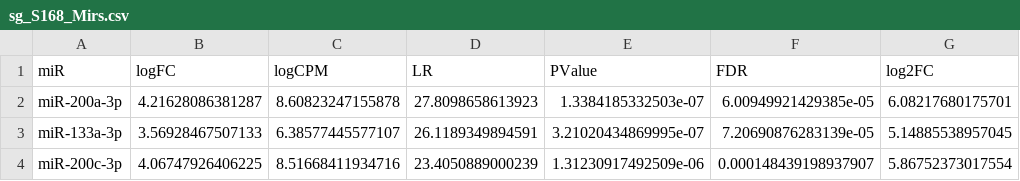
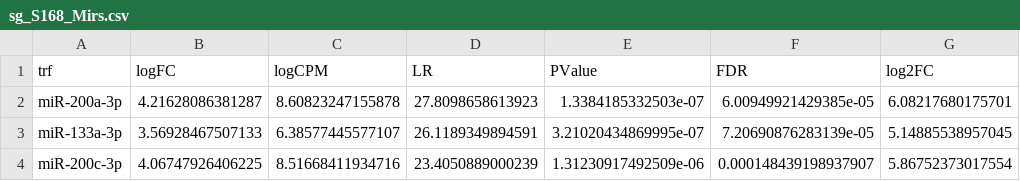
Before and after one commit to Zvimarmor/hanani_data_process, a CSV file: miRNA/placetaken_S/sg_S168_Mirs.csv, drawn as a sheet; only a part is shown; the diff names each change by its address in the sheet, - before the commit and + after, or states it on an @@ line.

```diff
--- a/miRNA/placetaken_S/sg_S168_Mirs.csv
+++ b/miRNA/placetaken_S/sg_S168_Mirs.csv
-A1: miR
+A1: trf
```
Also changed, not shown: miRNA/placetaken_S/sg_S24_Mirs.csv, miRNA/placetaken_S/sg_S4_Mirs.csv, 11 other files.
